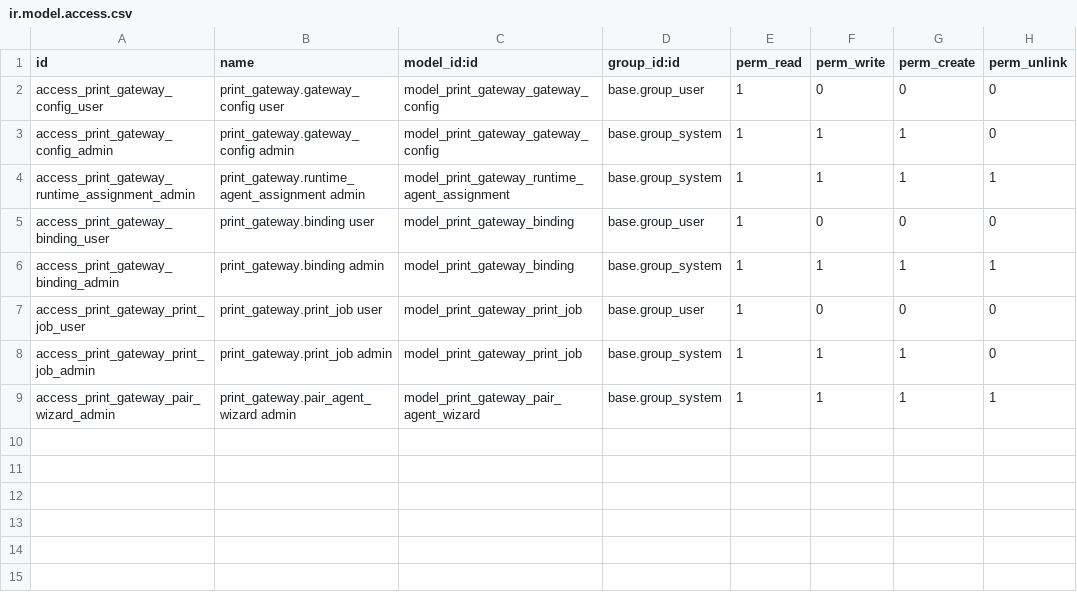
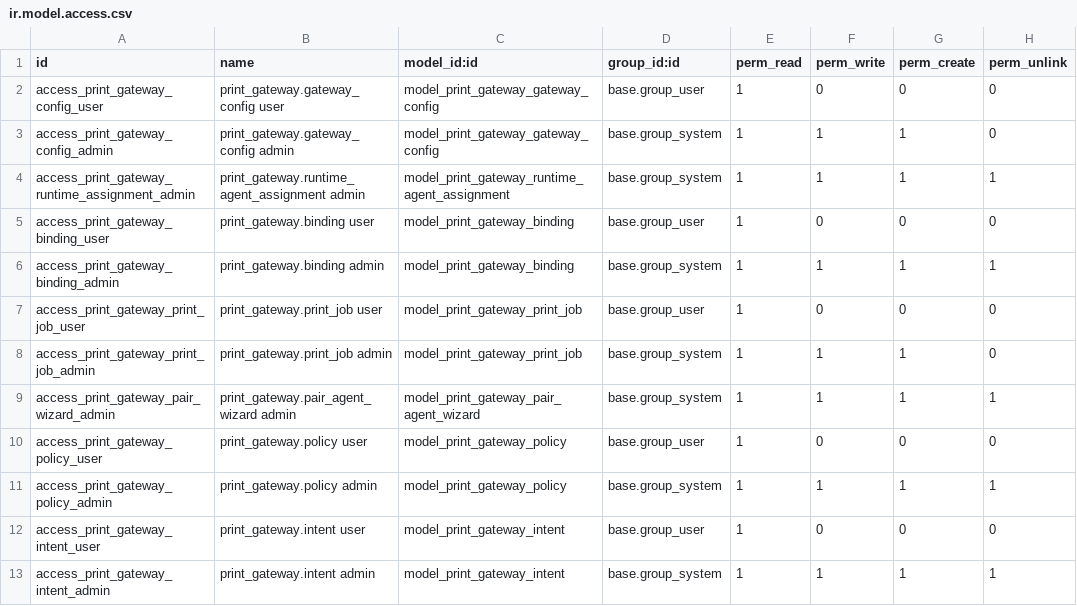
Before and after one commit to mo7medSa3d/printer-repo, a CSV file: odoo_addons/print_gateway/security/ir.model.access.csv, drawn as a sheet.

Commit message:
feat: universal enterprise print control plane across odoo, gateway, and edge agent
- Implement event-driven print policy engine with domain evaluation and automated trigger hooks (stock.picking, account.move)
- Implement cryptographic deduplication & idempotency with print_gateway.intent
- Add defense-in-depth ReportController override for silent hardware routing with native fallback
- Add native raw command router for ZPL/TSPL/ESC-POS label dispatch bypassing QWeb
- Implement hardware peripheral actions (cash drawer kick pin 2/5, partial/full cutter, buzzer) with strict thermal isolation
- Implement strict failover governance: safe pre-dispatch failover to fallback binding vs post-dispatch freeze
- Add interactive Print Test Page diagnostic ticket action
- Add real-time chatter audit trailing on source business records
- Update architecture contract tests and add full control plane verification test suite

```diff
--- a/odoo_addons/print_gateway/security/ir.model.access.csv
+++ b/odoo_addons/print_gateway/security/ir.model.access.csv
@@ -9 +9,5 @@ access_print_gateway_print_job_admin,print_gateway.print_job admin,model_print_g
 access_print_gateway_pair_wizard_admin,print_gateway.pair_agent_wizard admin,model_print_gateway_pair_agent_wizard,base.group_system,1,1,1,1
+access_print_gateway_policy_user,print_gateway.policy user,model_print_gateway_policy,base.group_user,1,0,0,0
+access_print_gateway_policy_admin,print_gateway.policy admin,model_print_gateway_policy,base.group_system,1,1,1,1
+access_print_gateway_intent_user,print_gateway.intent user,model_print_gateway_intent,base.group_user,1,0,0,0
+access_print_gateway_intent_admin,print_gateway.intent admin,model_print_gateway_intent,base.group_system,1,1,1,1
```
Also changed, not shown: 20 other files.
